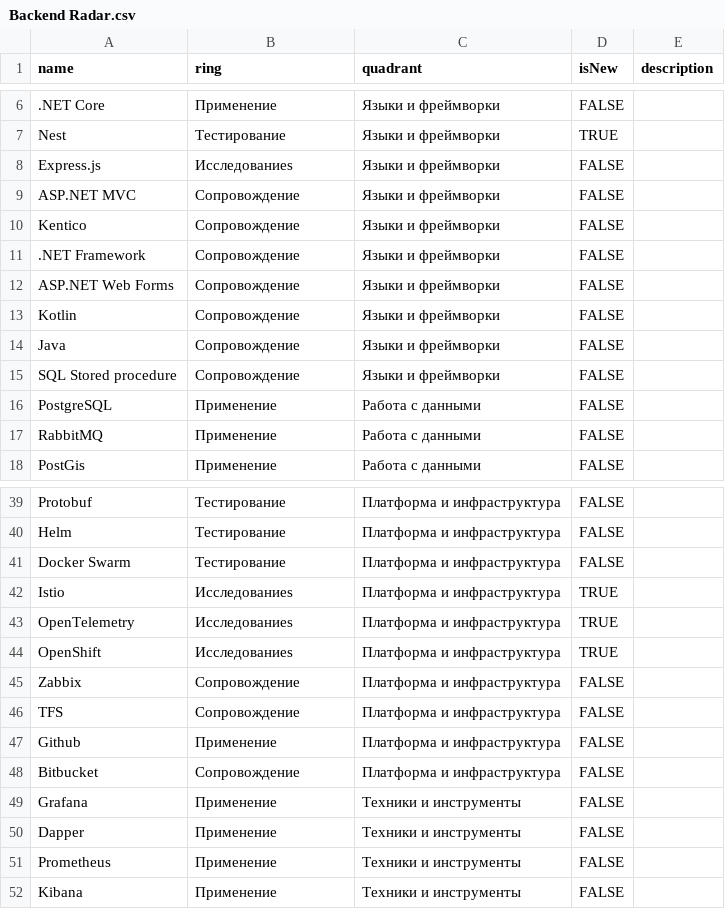
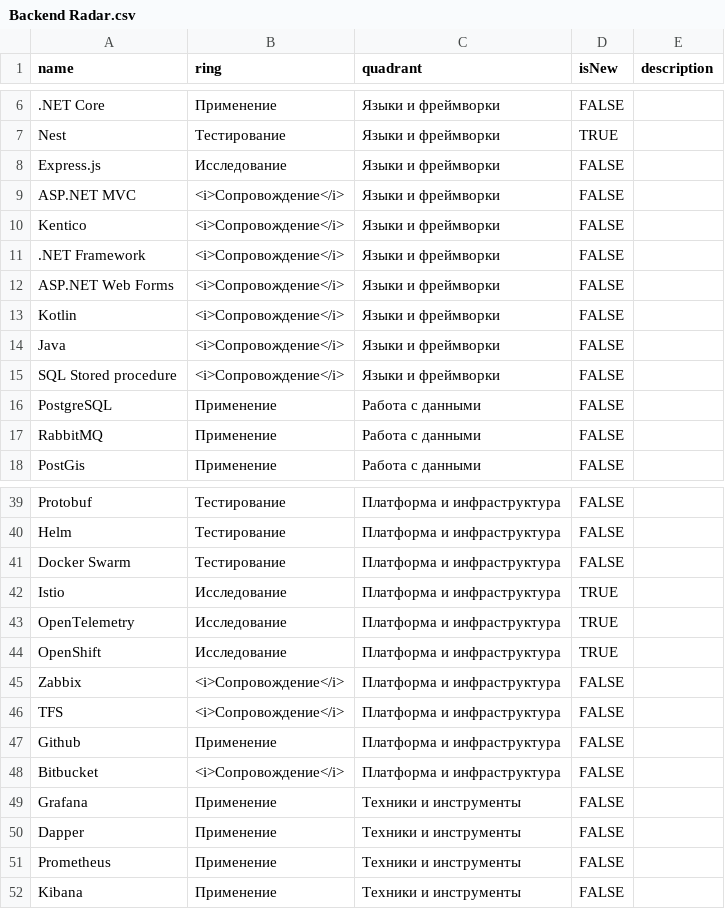
Before and after one commit to Byndyusoft/techradar, a CSV file: Backend Radar.csv, drawn as a sheet; only a part is shown, gaps mark what is left out; the diff covers the shown part only; the diff names each change by its address in the sheet, - before the commit and + after, or states it on an @@ line.

```diff
--- a/Backend Radar.csv
+++ b/Backend Radar.csv
-B8 (ring): Исследованиеs
+B8 (ring): Исследование
-B9:B15 (ring): Сопровождение
+B9:B15 (ring): <i>Сопровождение</i>
-B42:B44 (ring): Исследованиеs
+B42:B44 (ring): Исследование
-B45:B46 (ring): Сопровождение
+B45:B46 (ring): <i>Сопровождение</i>
-B48 (ring): Сопровождение
+B48 (ring): <i>Сопровождение</i>
```
Also changed, not shown: 21 edited cells elsewhere in this file.
